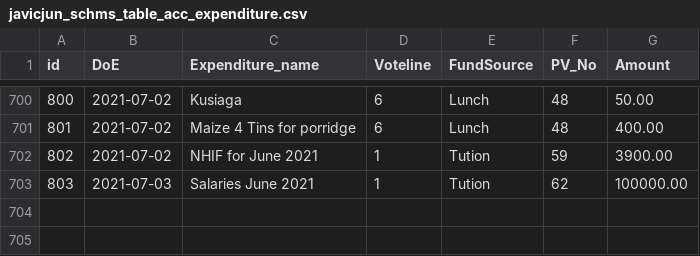
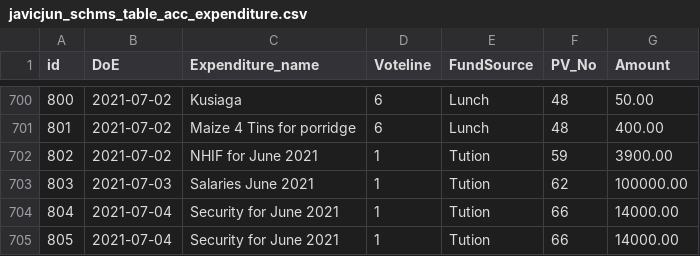
Before and after one commit to ongalajacob/Javic_ML, a CSV file: 2021_data/javicjun_schms_table_acc_expenditure.csv, drawn as a sheet; only a part is shown, gaps mark what is left out.

```diff
--- a/2021_data/javicjun_schms_table_acc_expenditure.csv
+++ b/2021_data/javicjun_schms_table_acc_expenditure.csv
@@ -703 +703,3 @@
 "803","2021-07-03","Salaries June 2021","1","Tution","62","100000.00"
+"804","2021-07-04","Security for June 2021","1","Tution","66","14000.00"
+"805","2021-07-04","Security for June 2021","1","Tution","66","14000.00"
```
Also changed, not shown: 2021_data/javicjun_schms_table_acc_Payment_Voucher.csv, 2021_data/javicjun_schms_table_invoice.csv.
